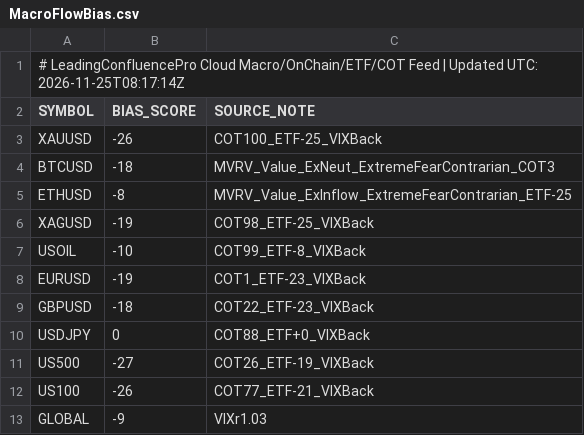
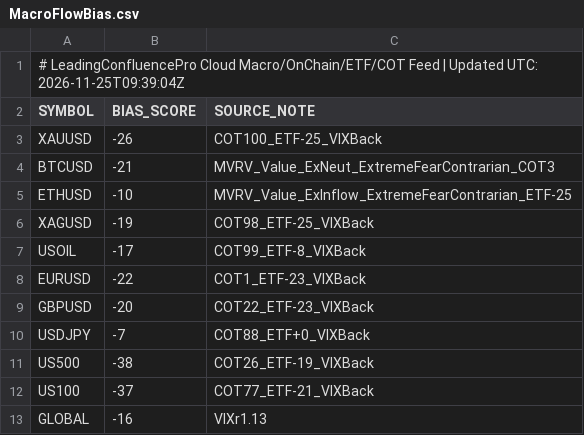
Before and after one commit to gamehotspot62/mt5-leading-confluence-cloud, a CSV file: data/MacroFlowBias.csv, drawn as a sheet.

```diff
--- a/data/MacroFlowBias.csv
+++ b/data/MacroFlowBias.csv
@@ -1,13 +1,13 @@
-# LeadingConfluencePro Cloud Macro/OnChain/ETF/COT Feed | Updated UTC: 2026-11-25T08:17:14Z
+# LeadingConfluencePro Cloud Macro/OnChain/ETF/COT Feed | Updated UTC: 2026-11-25T09:39:04Z
 SYMBOL,BIAS_SCORE,SOURCE_NOTE
 XAUUSD,-26,COT100_ETF-25_VIXBack
-BTCUSD,-18,MVRV_Value_ExNeut_ExtremeFearContrarian_COT3
-ETHUSD,-8,MVRV_Value_ExInflow_ExtremeFearContrarian_ETF-25
+BTCUSD,-21,MVRV_Value_ExNeut_ExtremeFearContrarian_COT3
+ETHUSD,-10,MVRV_Value_ExInflow_ExtremeFearContrarian_ETF-25
 XAGUSD,-19,COT98_ETF-25_VIXBack
-USOIL,-10,COT99_ETF-8_VIXBack
-EURUSD,-19,COT1_ETF-23_VIXBack
-GBPUSD,-18,COT22_ETF-23_VIXBack
-USDJPY,0,COT88_ETF+0_VIXBack
-US500,-27,COT26_ETF-19_VIXBack
-US100,-26,COT77_ETF-21_VIXBack
-GLOBAL,-9,VIXr1.03
+USOIL,-17,COT99_ETF-8_VIXBack
+EURUSD,-22,COT1_ETF-23_VIXBack
+GBPUSD,-20,COT22_ETF-23_VIXBack
+USDJPY,-7,COT88_ETF+0_VIXBack
+US500,-38,COT26_ETF-19_VIXBack
+US100,-37,COT77_ETF-21_VIXBack
+GLOBAL,-16,VIXr1.13
```
Also changed, not shown: 3 other files.
